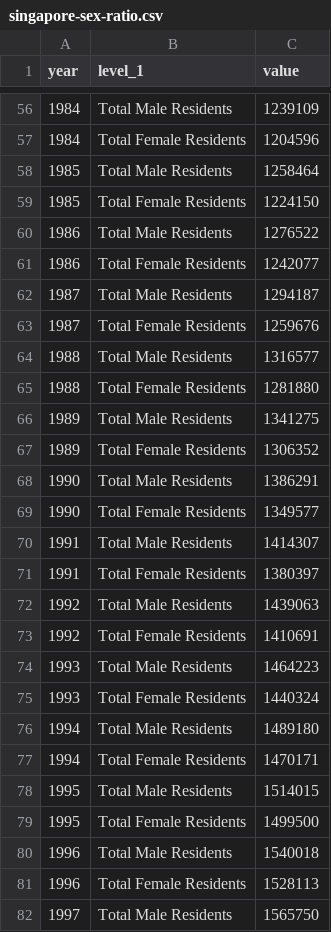
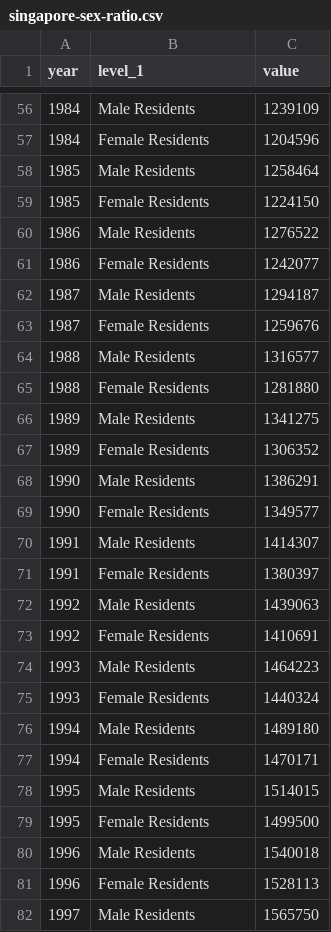
Before and after one commit to harinimohan25/harinimohan25.github.io, a CSV file: singapore-sex-ratio.csv, drawn as a sheet; only a part is shown, gaps mark what is left out; the diff covers the shown part only.

```diff
--- a/singapore-sex-ratio.csv
+++ b/singapore-sex-ratio.csv
@@ -56,27 +56,27 @@
-1984,Total Male Residents,1239109
-1984,Total Female Residents,1204596
-1985,Total Male Residents,1258464
-1985,Total Female Residents,1224150
-1986,Total Male Residents,1276522
-1986,Total Female Residents,1242077
-1987,Total Male Residents,1294187
-1987,Total Female Residents,1259676
-1988,Total Male Residents,1316577
-1988,Total Female Residents,1281880
-1989,Total Male Residents,1341275
-1989,Total Female Residents,1306352
-1990,Total Male Residents,1386291
-1990,Total Female Residents,1349577
-1991,Total Male Residents,1414307
-1991,Total Female Residents,1380397
-1992,Total Male Residents,1439063
-1992,Total Female Residents,1410691
-1993,Total Male Residents,1464223
-1993,Total Female Residents,1440324
-1994,Total Male Residents,1489180
-1994,Total Female Residents,1470171
-1995,Total Male Residents,1514015
-1995,Total Female Residents,1499500
-1996,Total Male Residents,1540018
-1996,Total Female Residents,1528113
-1997,Total Male Residents,1565750
+1984,Male Residents,1239109
+1984,Female Residents,1204596
+1985,Male Residents,1258464
+1985,Female Residents,1224150
+1986,Male Residents,1276522
+1986,Female Residents,1242077
+1987,Male Residents,1294187
+1987,Female Residents,1259676
+1988,Male Residents,1316577
+1988,Female Residents,1281880
+1989,Male Residents,1341275
+1989,Female Residents,1306352
+1990,Male Residents,1386291
+1990,Female Residents,1349577
+1991,Male Residents,1414307
+1991,Female Residents,1380397
+1992,Male Residents,1439063
+1992,Female Residents,1410691
+1993,Male Residents,1464223
+1993,Female Residents,1440324
+1994,Male Residents,1489180
+1994,Female Residents,1470171
+1995,Male Residents,1514015
+1995,Female Residents,1499500
+1996,Male Residents,1540018
+1996,Female Residents,1528113
+1997,Male Residents,1565750
```
Also changed, not shown: 97 edited cells elsewhere in this file, singapore-ethnic-growth.csv, 6 other files.
